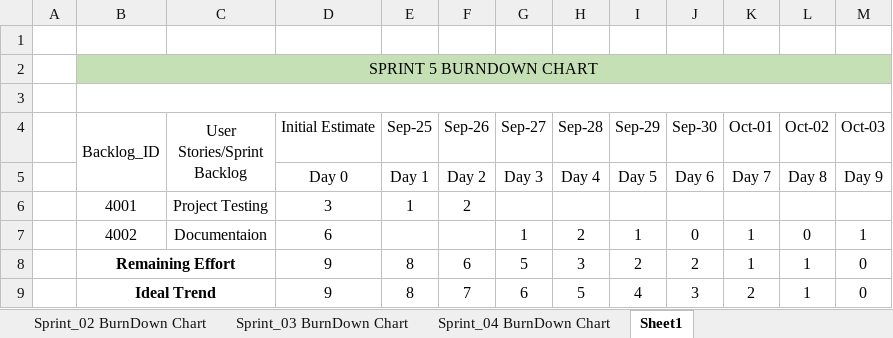
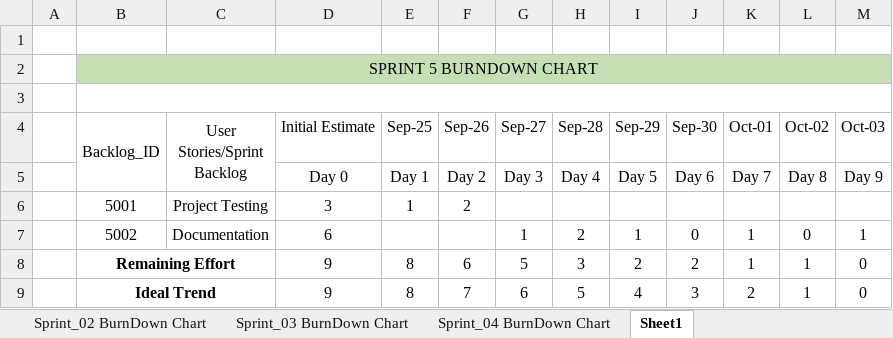
Before and after one commit to THOMASBAIJU/Batsman_Bowler_Matchup, an Excel workbook: Documentation/Termplate burndown.xlsx, sheet Sheet1, drawn as a sheet; values as stored, in another font and other column widths than the file's, no borders; charts and pictures not drawn; the diff names each change by its address in the sheet, - before the commit and + after, or states it on an @@ line.

```diff
--- a/Documentation/Termplate burndown.xlsx (sheet Sheet1)
+++ b/Documentation/Termplate burndown.xlsx (sheet Sheet1)
-B6 (Backlog_ID): 4001
+B6 (Backlog_ID): 5001
-B7 (Backlog_ID): 4002
+B7 (Backlog_ID): 5002
-C7 (User Stories/Sprint Backlog): Documentaion
+C7 (User Stories/Sprint Backlog): Documentation
```
Also changed, not shown: sheet Sprint_03 BurnDown Chart, 47 other files.
